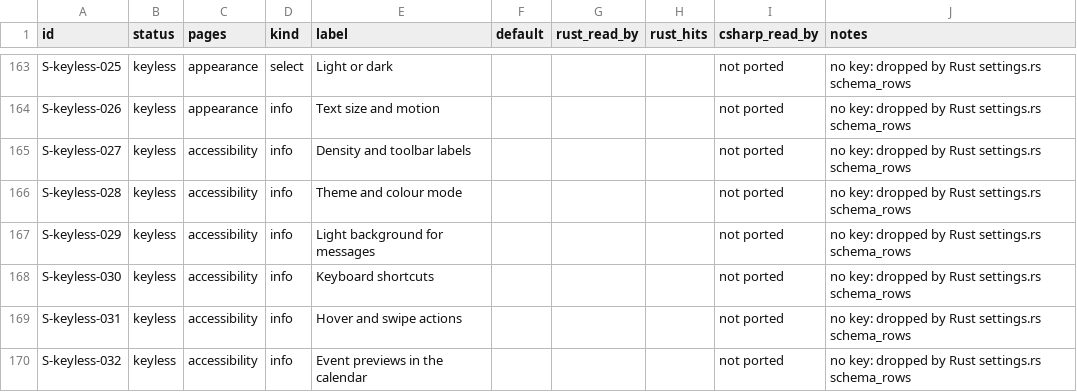
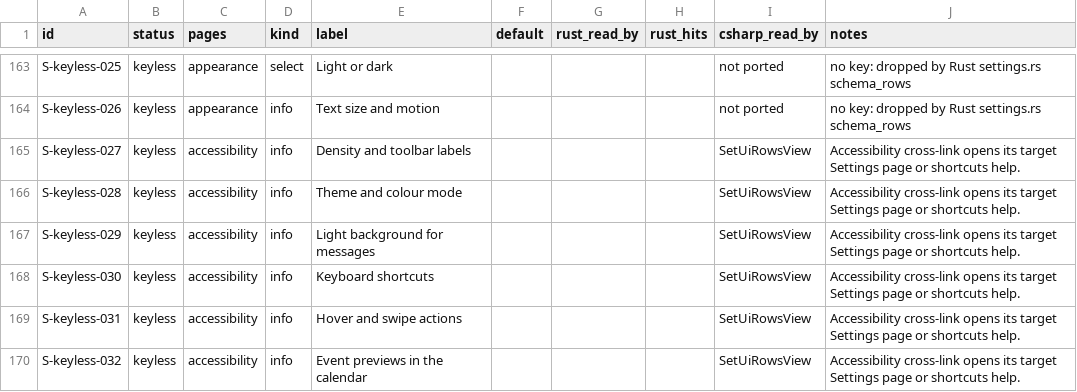
Before and after one commit to Kaan88/barbican, a CSV file: spec/settings.csv, drawn as a sheet; only a part is shown, gaps mark what is left out; the diff covers the shown part only.

Commit message:
Wire settings actions and isolate security state per account

```diff
--- a/spec/settings.csv
+++ b/spec/settings.csv
@@ -164,7 +164,7 @@ S-keyless-025,keyless,appearance,select,Light or dark,,,,not ported,no key: drop
 S-keyless-026,keyless,appearance,info,Text size and motion,,,,not ported,no key: dropped by Rust settings.rs schema_rows
-S-keyless-027,keyless,accessibility,info,Density and toolbar labels,,,,not ported,no key: dropped by Rust settings.rs schema_rows
-S-keyless-028,keyless,accessibility,info,Theme and colour mode,,,,not ported,no key: dropped by Rust settings.rs schema_rows
-S-keyless-029,keyless,accessibility,info,Light background for messages,,,,not ported,no key: dropped by Rust settings.rs schema_rows
-S-keyless-030,keyless,accessibility,info,Keyboard shortcuts,,,,not ported,no key: dropped by Rust settings.rs schema_rows
-S-keyless-031,keyless,accessibility,info,Hover and swipe actions,,,,not ported,no key: dropped by Rust settings.rs schema_rows
-S-keyless-032,keyless,accessibility,info,Event previews in the calendar,,,,not ported,no key: dropped by Rust settings.rs schema_rows
+S-keyless-027,keyless,accessibility,info,Density and toolbar labels,,,,SetUiRowsView,Accessibility cross-link opens its target Settings page or shortcuts help.
+S-keyless-028,keyless,accessibility,info,Theme and colour mode,,,,SetUiRowsView,Accessibility cross-link opens its target Settings page or shortcuts help.
+S-keyless-029,keyless,accessibility,info,Light background for messages,,,,SetUiRowsView,Accessibility cross-link opens its target Settings page or shortcuts help.
+S-keyless-030,keyless,accessibility,info,Keyboard shortcuts,,,,SetUiRowsView,Accessibility cross-link opens its target Settings page or shortcuts help.
+S-keyless-031,keyless,accessibility,info,Hover and swipe actions,,,,SetUiRowsView,Accessibility cross-link opens its target Settings page or shortcuts help.
+S-keyless-032,keyless,accessibility,info,Event previews in the calendar,,,,SetUiRowsView,Accessibility cross-link opens its target Settings page or shortcuts help.
```
Also changed, not shown: 38 edited cells elsewhere in this file, 13 other files.
